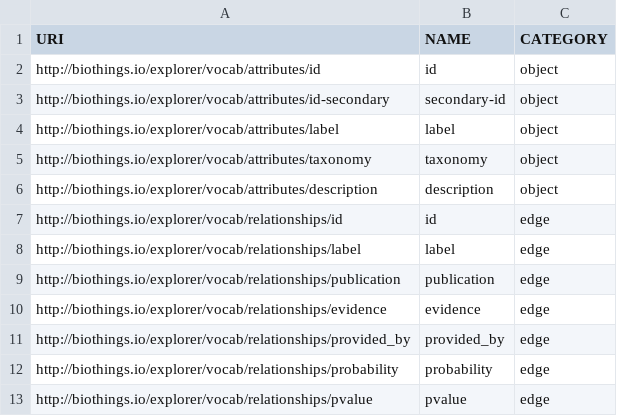
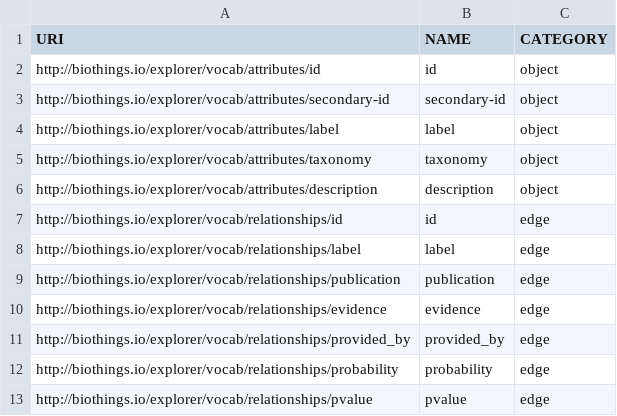
Before and after one commit to gglusman/translator-api-registry, a CSV file: ATTRIBUTE_LIST.csv, drawn as a sheet.

Commit message:
change id secondary naming

```diff
--- a/ATTRIBUTE_LIST.csv
+++ b/ATTRIBUTE_LIST.csv
@@ -2,3 +2,3 @@ URI,NAME,CATEGORY
 http://biothings.io/explorer/vocab/attributes/id,id,object
-http://biothings.io/explorer/vocab/attributes/id-secondary,secondary-id,object
+http://biothings.io/explorer/vocab/attributes/secondary-id,secondary-id,object
 http://biothings.io/explorer/vocab/attributes/label,label,object
```
